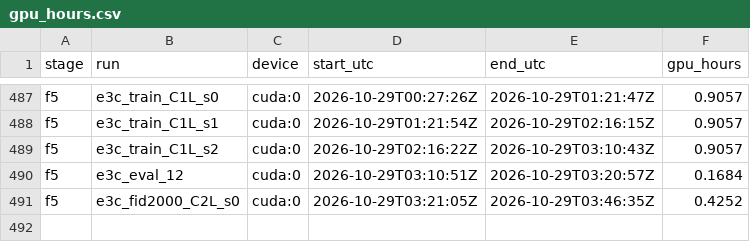
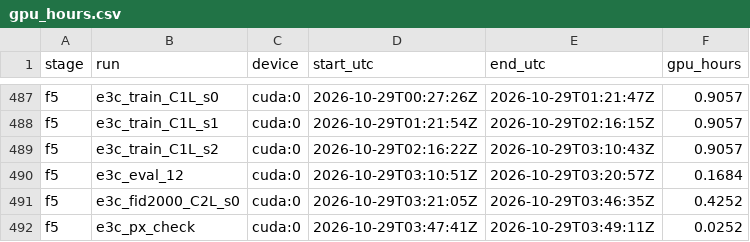
Before and after one commit to PseudoHunt/boa-dit, a CSV file: results/gpu_hours.csv, drawn as a sheet; only a part is shown, gaps mark what is left out; the diff names each change by its address in the sheet, - before the commit and + after, or states it on an @@ line.

```diff
--- a/results/gpu_hours.csv
+++ b/results/gpu_hours.csv
+row 492: f5 | e3c_px_check | cuda:0 | 2026-10-29T03:47:41Z | 2026-10-29T03:49:11Z | 0.0252
```
Also changed, not shown: 1 other file.
